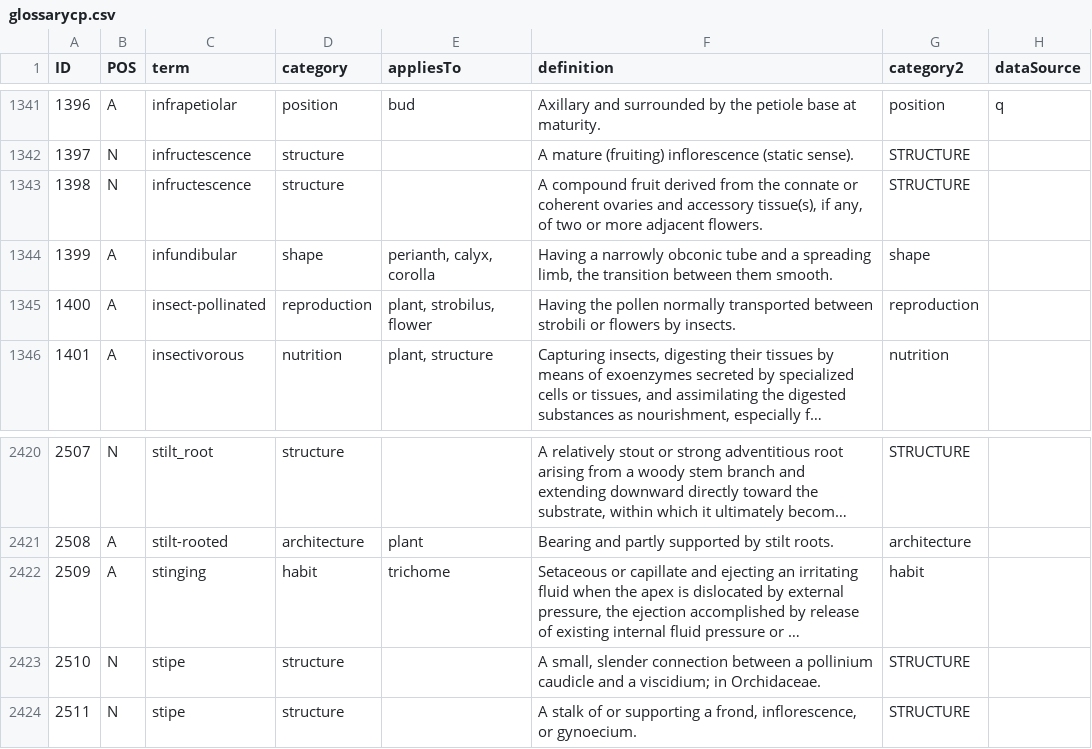
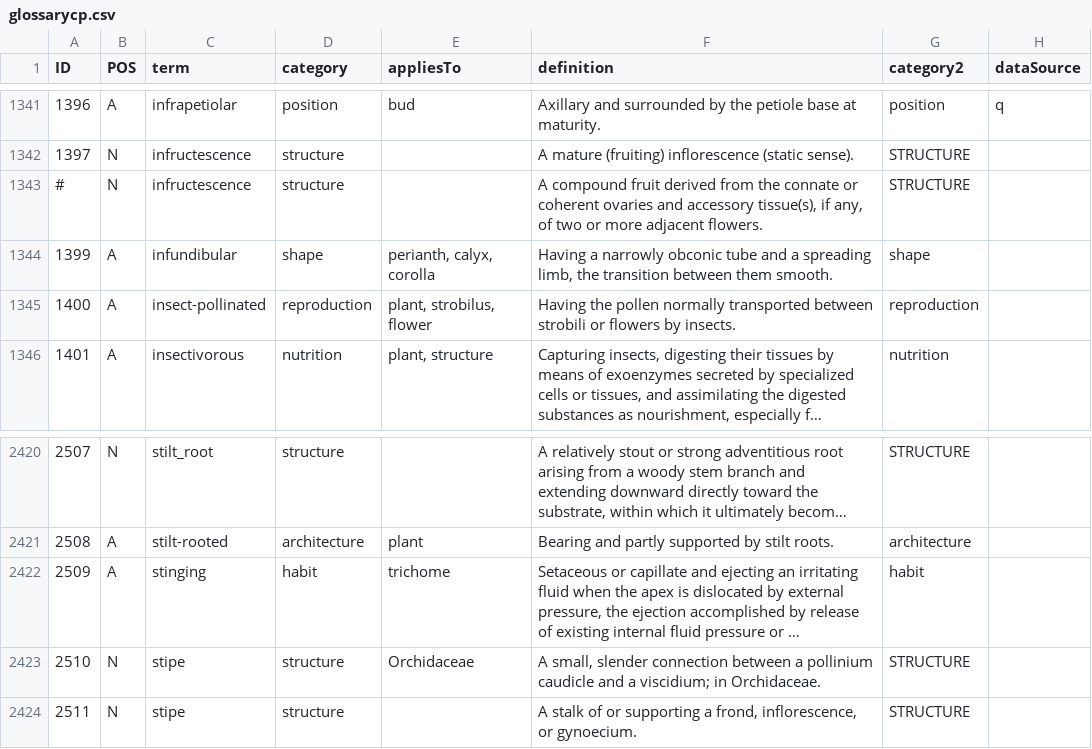
Before and after one commit to ggosline/flparser-backup, a CSV file: src/resources/glossarycp.csv, drawn as a sheet; only a part is shown, gaps mark what is left out; long unchanged cells end in …; the diff names each change by its address in the sheet, - before the commit and + after, or states it on an @@ line.

```diff
--- a/src/resources/glossarycp.csv
+++ b/src/resources/glossarycp.csv
-A1343 (ID): 1398
+A1343 (ID): #
-E2423 (appliesTo): (empty)
+E2423 (appliesTo): Orchidaceae
```
Also changed, not shown: src/floraparser/characters.csv, 7 other files.
